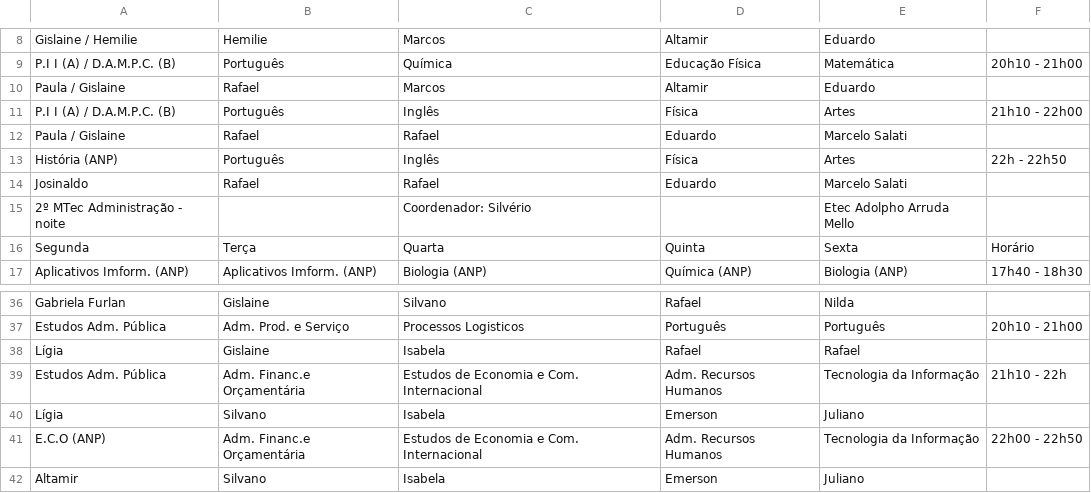
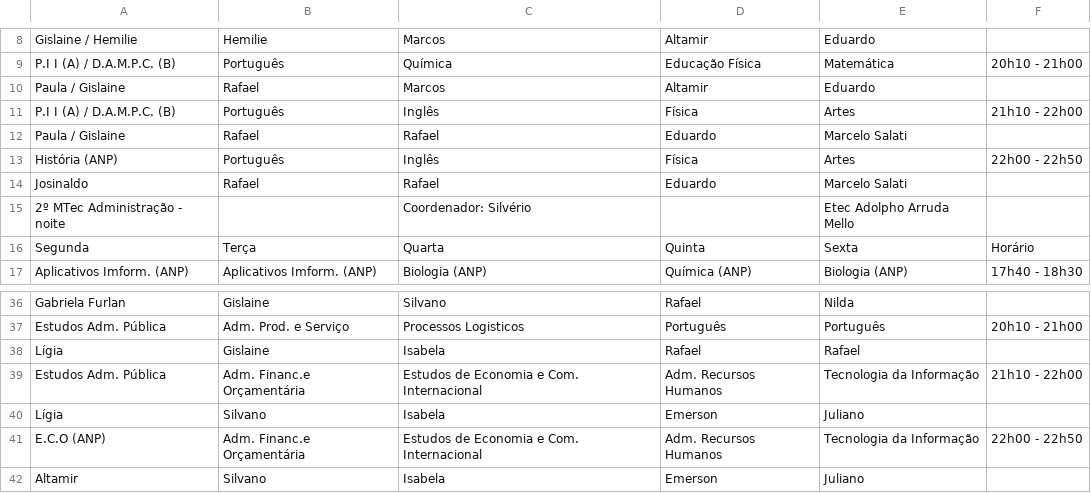
Before and after one commit to aprendendonuvem/arquivos, a CSV file: EMnoiteCSV.csv, drawn as a sheet; only a part is shown, gaps mark what is left out.

Commit message:
Update EMnoiteCSV.csv
22h 22h00

```diff
--- a/EMnoiteCSV.csv
+++ b/EMnoiteCSV.csv
@@ -12,3 +12,3 @@ P.I I (A) / D.A.M.P.C. (B);Português;Inglês;Física;Artes;21h10 - 22h00
 Paula / Gislaine;Rafael;Rafael;Eduardo;Marcelo Salati;;
-História (ANP);Português;Inglês;Física;Artes;22h - 22h50
+História (ANP);Português;Inglês;Física;Artes;22h00 - 22h50
 Josinaldo;Rafael;Rafael;Eduardo;Marcelo Salati;;
@@ -38,3 +38,3 @@ Estudos Adm. Pública;Adm. Prod. e Serviço;Processos Logisticos;Português;Port
 Lígia;Gislaine;Isabela;Rafael;Rafael;
-Estudos Adm. Pública;Adm. Financ.e Orçamentária;Estudos de Economia e Com. Internacional;Adm. Recursos Humanos;Tecnologia da Informação;21h10 - 22h
+Estudos Adm. Pública;Adm. Financ.e Orçamentária;Estudos de Economia e Com. Internacional;Adm. Recursos Humanos;Tecnologia da Informação;21h10 - 22h00
 Lígia;Silvano;Isabela;Emerson;Juliano;
```
